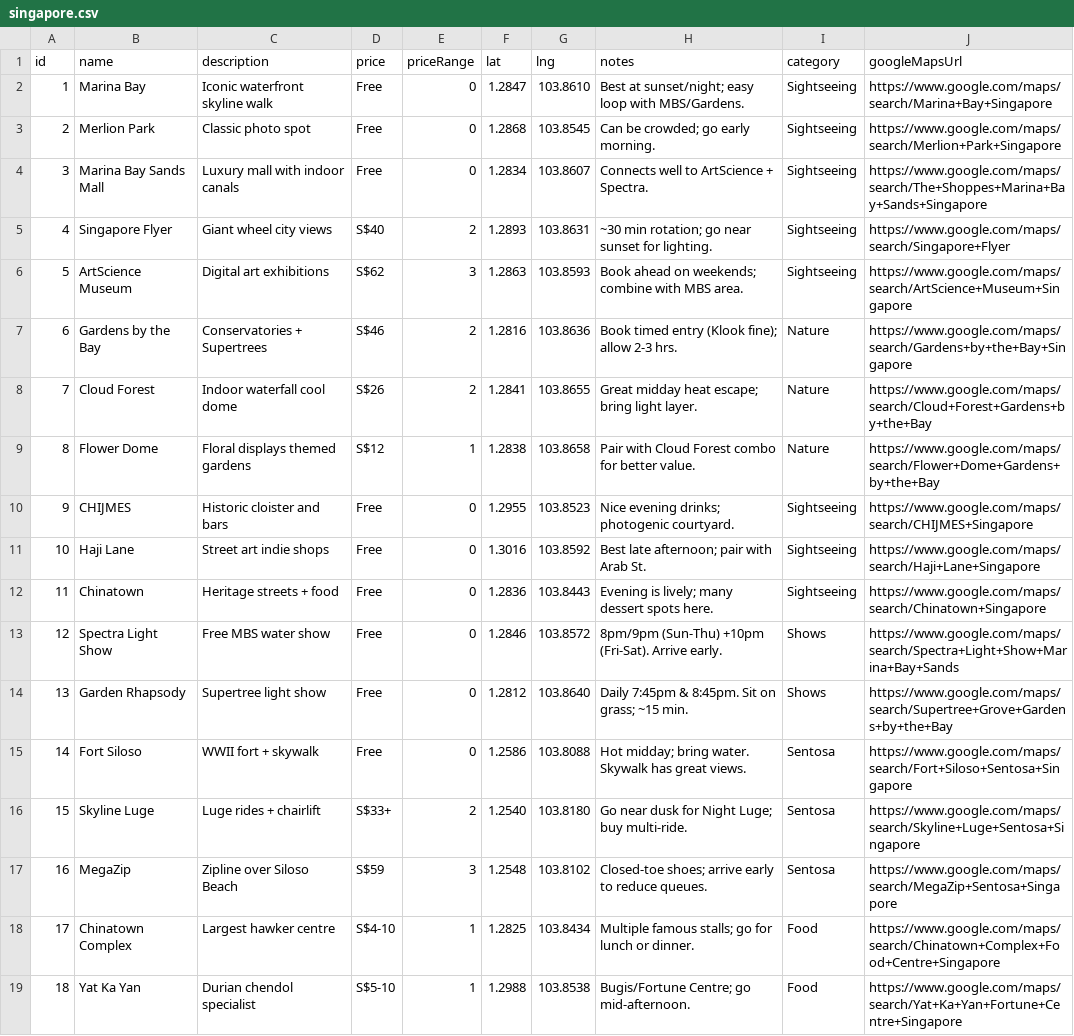
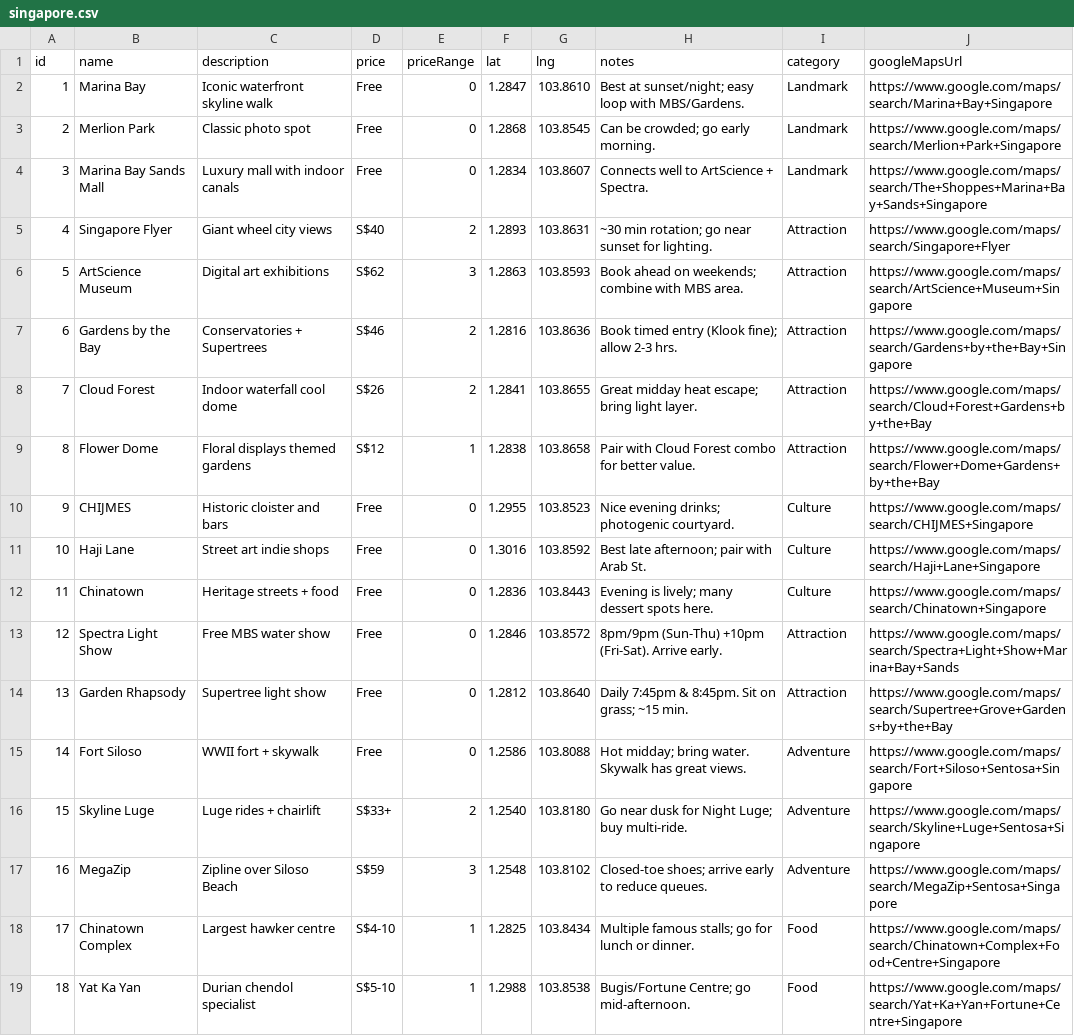
Before and after one commit to pestec/trip-dashboard, a CSV file: data/singapore.csv, drawn as a sheet; only a part is shown; the diff names each change by its address in the sheet, - before the commit and + after, or states it on an @@ line.

```diff
--- a/data/singapore.csv
+++ b/data/singapore.csv
-I2:I4 (category): Sightseeing
+I2:I4 (category): Landmark
-I5:I6 (category): Sightseeing
+I5:I6 (category): Attraction
-I7:I9 (category): Nature
+I7:I9 (category): Attraction
-I10:I12 (category): Sightseeing
+I10:I12 (category): Culture
-I13:I14 (category): Shows
+I13:I14 (category): Attraction
-I15:I17 (category): Sentosa
+I15:I17 (category): Adventure
```
Also changed, not shown: data/bali.csv, data/malaysia.csv, 5 other files.
